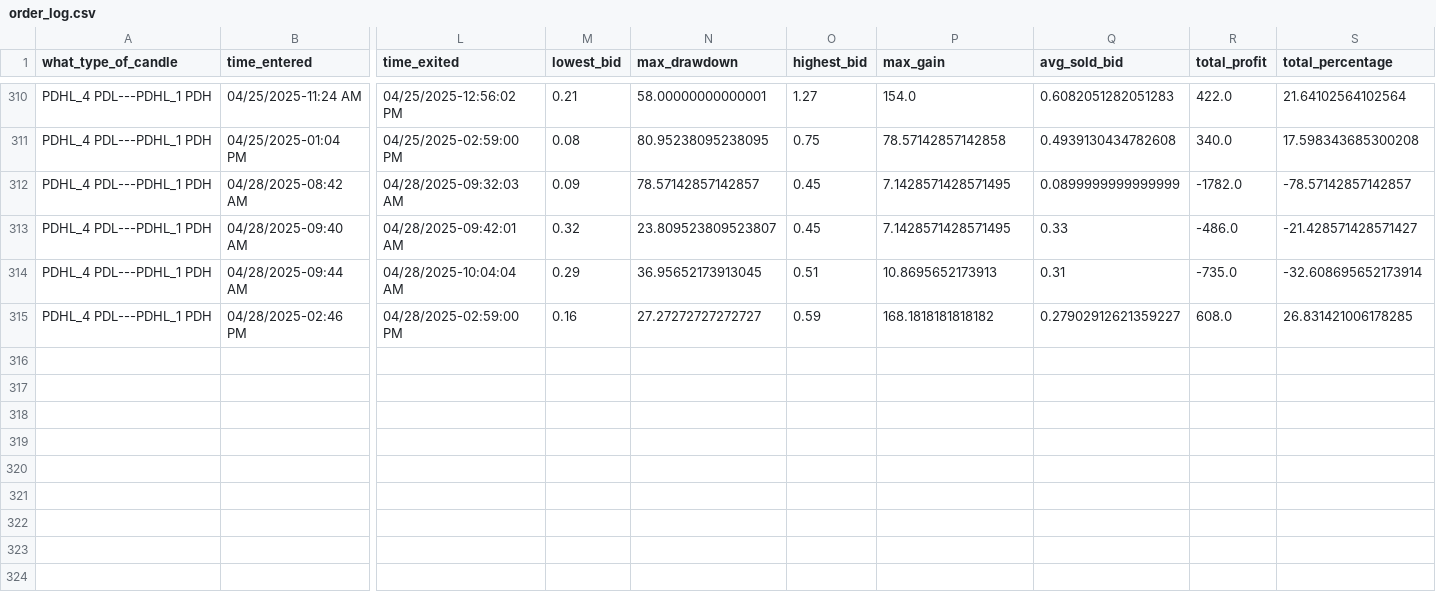
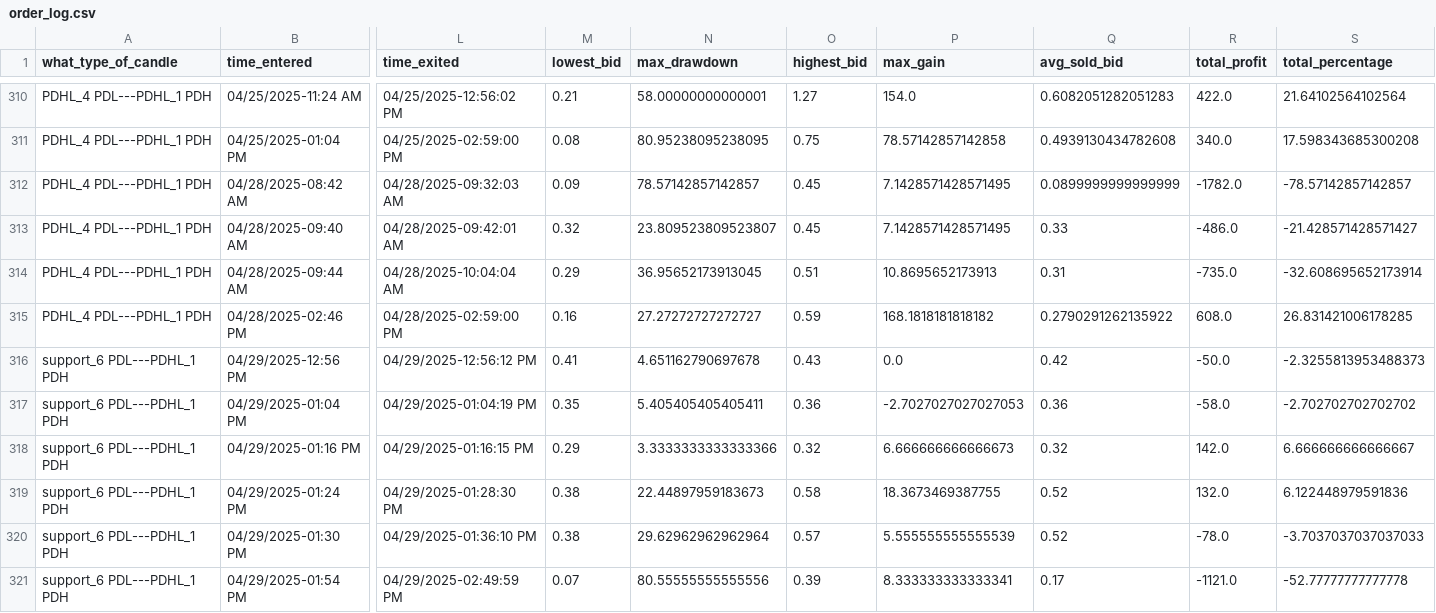
Before and after one commit to Merced3/Flag-Zone-Bot, a CSV file: order_log.csv, drawn as a sheet; only a part is shown, gaps mark what is left out; rows hold the shown columns only; the diff names each change by its address in the sheet, - before the commit and + after, or states it on an @@ line.

```diff
--- a/order_log.csv
+++ b/order_log.csv
-Q315 (avg_sold_bid): 0.27902912621359227
+Q315 (avg_sold_bid): 0.2790291262135922
+row 316: support_6 PDL---PDHL_1 PDH | 04/29/2025-12:56 PM | 04/29/2025-12:56:12 PM | 0.41 | 4.651162790697678 | 0.43 | 0.0 | 0.42 | -50.0 | -2.3255813953488373
+row 317: support_6 PDL---PDHL_1 PDH | 04/29/2025-01:04 PM | 04/29/2025-01:04:19 PM | 0.35 | 5.405405405405411 | 0.36 | -2.7027027027027053 | 0.36 | -58.0 | -2.702702702702702
+row 318: support_6 PDL---PDHL_1 PDH | 04/29/2025-01:16 PM | 04/29/2025-01:16:15 PM | 0.29 | 3.3333333333333366 | 0.32 | 6.666666666666673 | 0.32 | 142.0 | 6.666666666666667
+row 319: support_6 PDL---PDHL_1 PDH | 04/29/2025-01:24 PM | 04/29/2025-01:28:30 PM | 0.38 | 22.44897959183673 | 0.58 | 18.3673469387755 | 0.52 | 132.0 | 6.122448979591836
+row 320: support_6 PDL---PDHL_1 PDH | 04/29/2025-01:30 PM | 04/29/2025-01:36:10 PM | 0.38 | 29.62962962962964 | 0.57 | 5.555555555555539 | 0.52 | -78.0 | -3.7037037037037033
+row 321: support_6 PDL---PDHL_1 PDH | 04/29/2025-01:54 PM | 04/29/2025-02:49:59 PM | 0.07 | 80.55555555555556 | 0.39 | 8.333333333333341 | 0.17 | -1121.0 | -52.77777777777778
```
Also changed, not shown: 5 other files.
